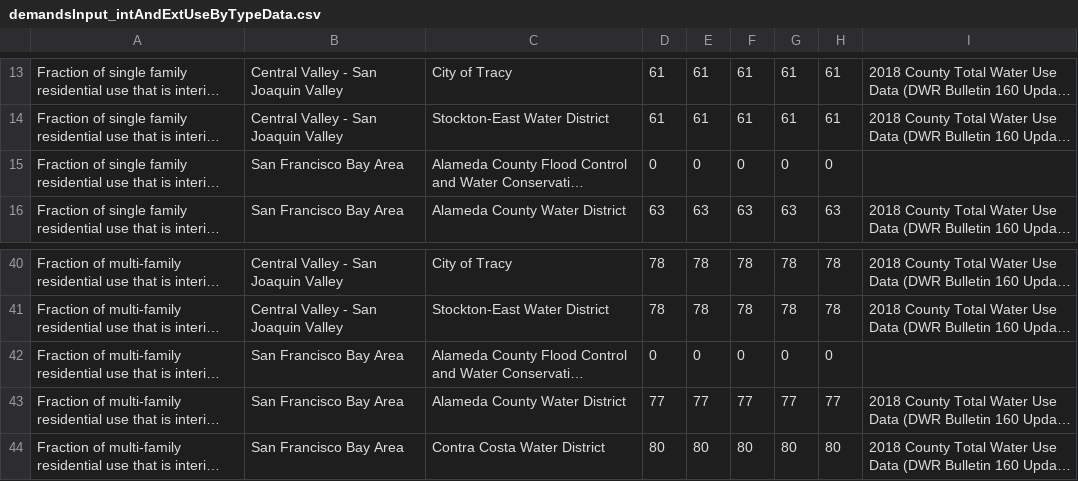
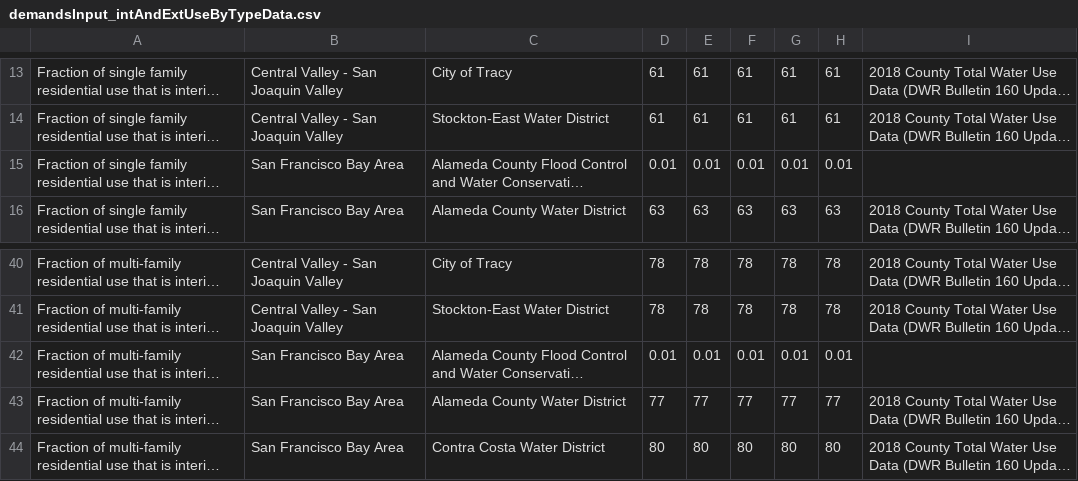
Before and after one commit to dayamuralidharan/California-Urban-Water-Management-Economic-Tool, a CSV file: CaUWMET/src/inputData/demandsInput_intAndExtUseByTypeData.csv, drawn as a sheet; only a part is shown, gaps mark what is left out; long unchanged cells end in …; the diff names each change by its address in the sheet, - before the commit and + after, or states it on an @@ line.

```diff
--- a/CaUWMET/src/inputData/demandsInput_intAndExtUseByTypeData.csv
+++ b/CaUWMET/src/inputData/demandsInput_intAndExtUseByTypeData.csv
-D15: 0
+D15: 0.01
-E15: 0
+E15: 0.01
-F15: 0
+F15: 0.01
-G15: 0
+G15: 0.01
-H15: 0
+H15: 0.01
-D42: 0
+D42: 0.01
-E42: 0
+E42: 0.01
-F42: 0
+F42: 0.01
-G42: 0
+G42: 0.01
-H42: 0
+H42: 0.01
```
Also changed, not shown: CaUWMET/src/inputData/demandsInput_baseLongTermConservationData.csv, CaUWMET/src/inputData/demandsInput_totalDemands.csv, 1 other file.
